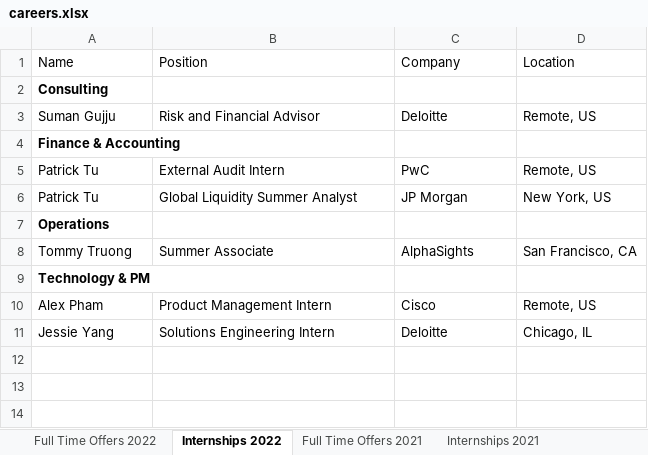
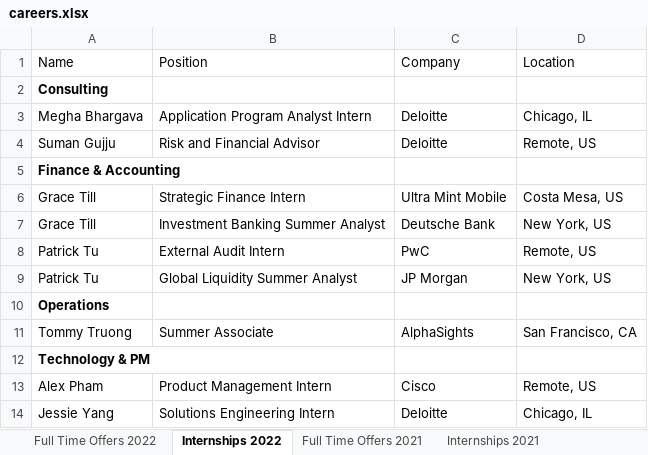
Before and after one commit to dspuci/dspuci-website-gatsby, an Excel workbook: src/data/careers.xlsx, sheet Internships 2022, drawn as a sheet; values as stored, in another font and other column widths than the file's, no borders; the diff names each change by its address in the sheet, - before the commit and + after, or states it on an @@ line.

Commit message:
recruitment flyer, fix fam trees, updated headshots+careers

```diff
--- a/src/data/careers.xlsx (sheet Internships 2022)
+++ b/src/data/careers.xlsx (sheet Internships 2022)
+row 3: Megha Bhargava | Application Program Analyst Intern | Deloitte | Chicago, IL
+row 6: Grace Till | Strategic Finance Intern | Ultra Mint Mobile | Costa Mesa, US
+row 7: Grace Till | Investment Banking Summer Analyst | Deutsche Bank | New York, US
```
Also changed, not shown: src/data/summer21/bios_summer21.xlsx, src/data/summer21/directors_summer21.xlsx, 4 other files.
